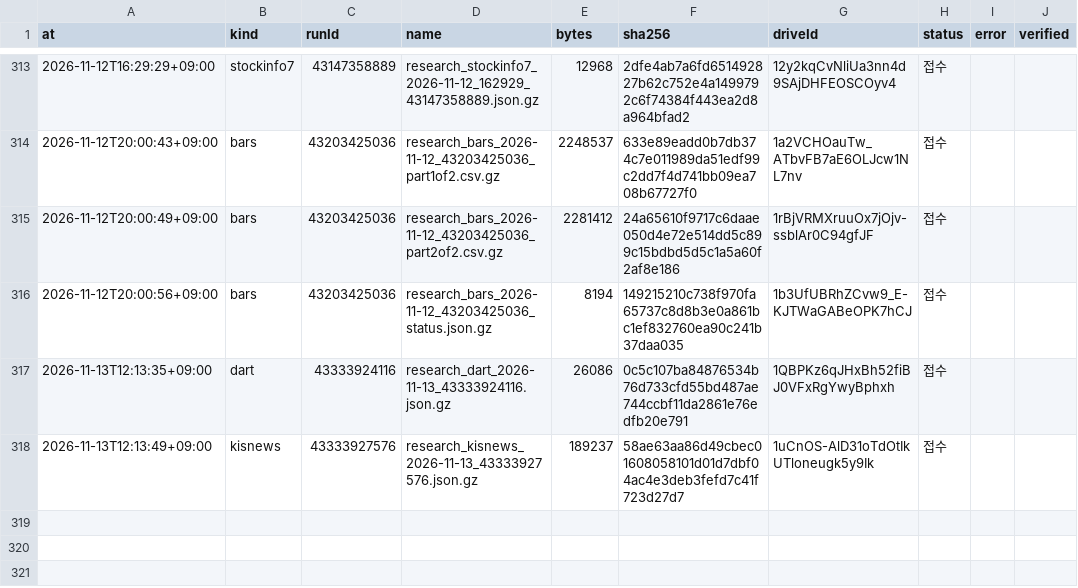
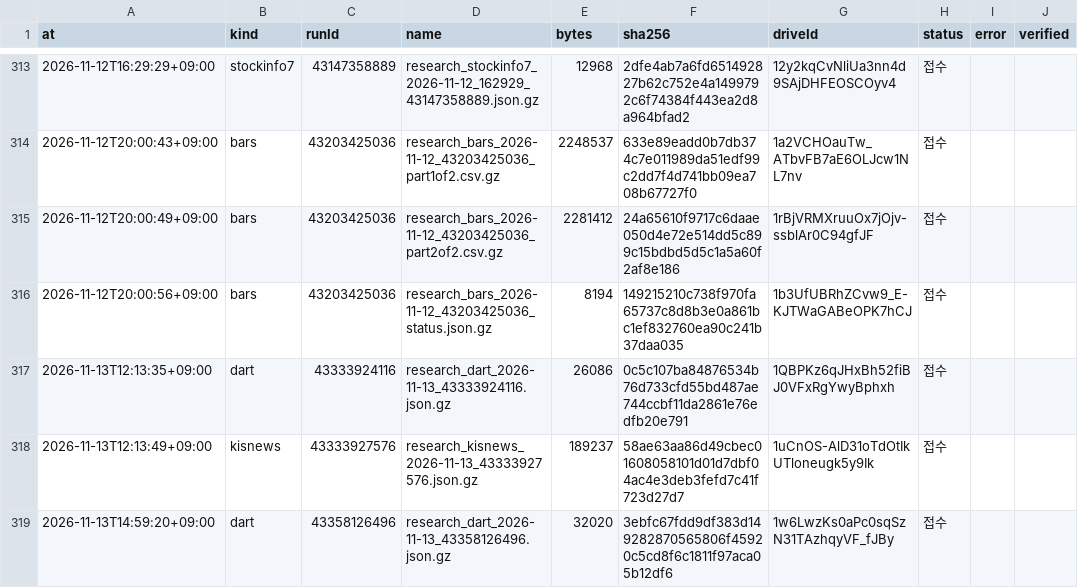
Before and after one commit to Hyeokgi/stock-omakase, a CSV file: data/research_runs/private_receipts.csv, drawn as a sheet; only a part is shown, gaps mark what is left out.

```diff
--- a/data/research_runs/private_receipts.csv
+++ b/data/research_runs/private_receipts.csv
@@ -318 +318,2 @@ at,kind,runId,name,bytes,sha256,driveId,status,error,verified
 2026-11-13T12:13:49+09:00,kisnews,43333927576,research_kisnews_2026-11-13_43333927576.json.gz,189237,58ae63aa86d49cbec01608058101d01d7dbf04ac4e3deb3fefd7c41f723d27d7,1uCnOS-AlD31oTdOtIkUTloneugk5y9Ik,접수,,
+2026-11-13T14:59:20+09:00,dart,43358126496,research_dart_2026-11-13_43358126496.json.gz,32020,3ebfc67fdd9df383d149282870565806f45920c5cd8f6c1811f97aca05b12df6,1w6LwzKs0aPc0sqSzN31TAzhqyVF_fJBy,접수,,
```
Also changed, not shown: data/research_runs/dart_runs.csv.
